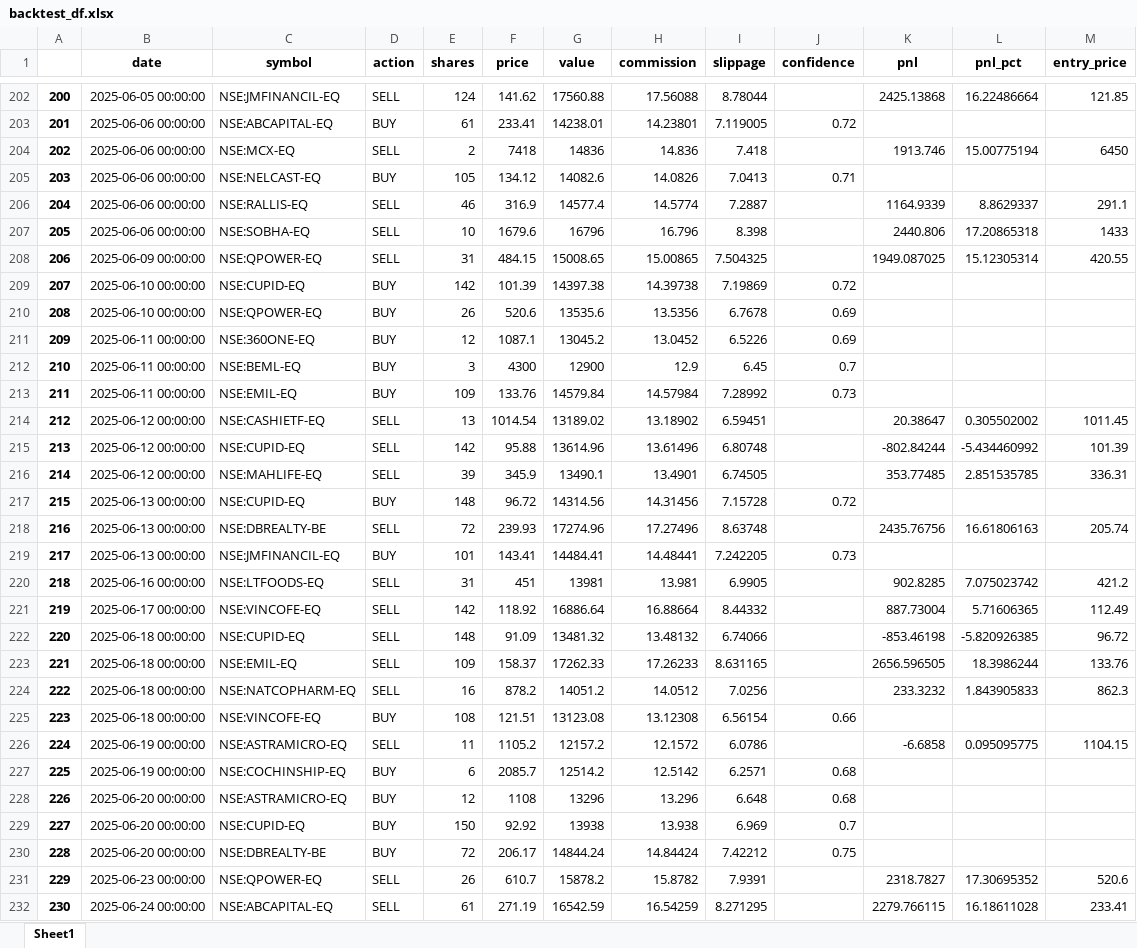
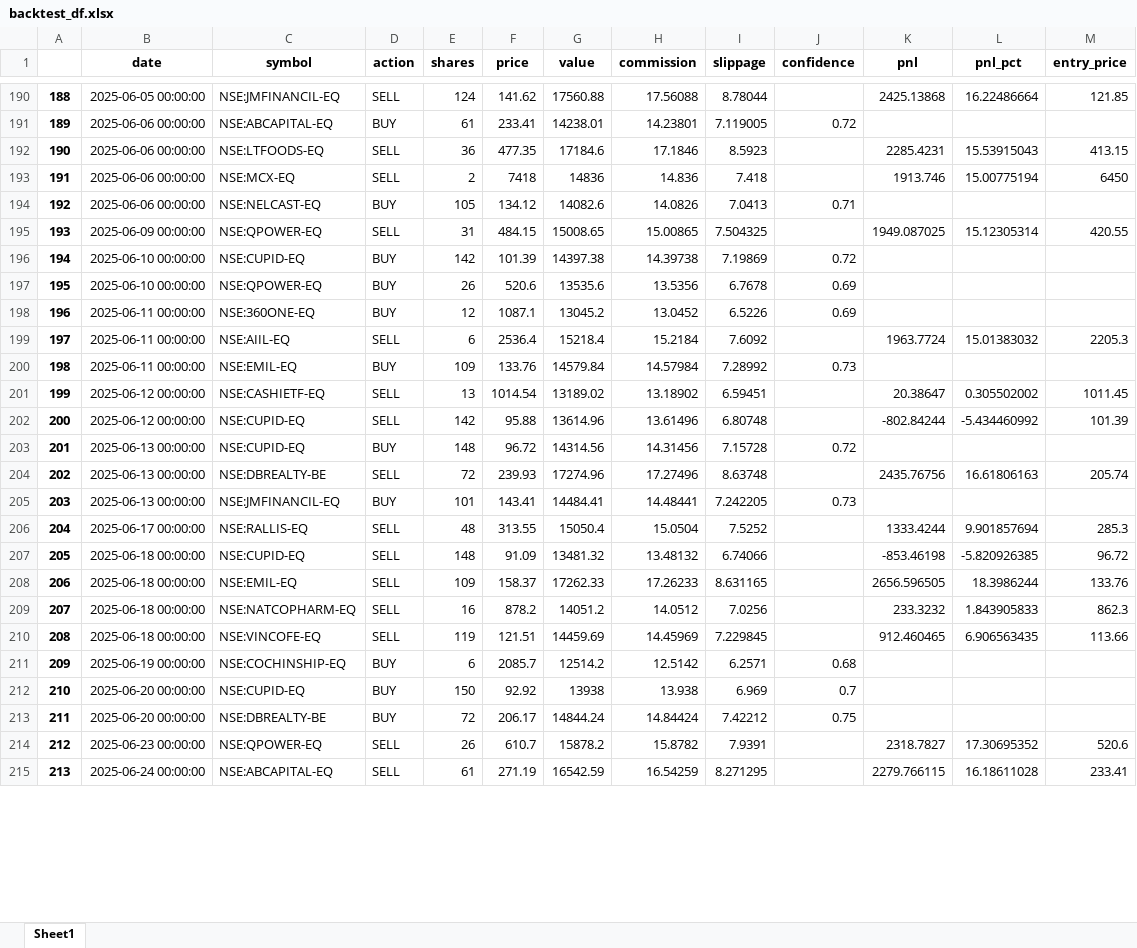
Before and after one commit to ntnrajput/fyer_swing_Rndm_Frst, an Excel workbook: backtest_df.xlsx, sheet Sheet1, drawn as a sheet; only a part is shown, gaps mark what is left out; values as stored, in another font and other column widths than the file's, no borders; removed rows and columns are numbered as before the commit, all else as after; the diff covers the shown part only; the diff names each change by its address in the sheet, - before the commit and + after, or states it on an @@ line.

```diff
--- a/backtest_df.xlsx (sheet Sheet1)
+++ b/backtest_df.xlsx (sheet Sheet1)
@@ column A renumbered from row 23 down @@
+row 192: 190 | 2025-06-06 00:00:00 | NSE:LTFOODS-EQ | SELL | 36 | 477.35 | 17184.6 | 17.1846 | 8.5923 |  | 2285.4231 | 15.53915043 | 413.15
-row 206: 204 | 2025-06-06 00:00:00 | NSE:RALLIS-EQ | SELL | 46 | 316.9 | 14577.4 | 14.5774 | 7.2887 |  | 1164.9339 | 8.8629337 | 291.1
-row 207: 205 | 2025-06-06 00:00:00 | NSE:SOBHA-EQ | SELL | 10 | 1679.6 | 16796 | 16.796 | 8.398 |  | 2440.806 | 17.20865318 | 1433
-row 212: 210 | 2025-06-11 00:00:00 | NSE:BEML-EQ | BUY | 3 | 4300 | 12900 | 12.9 | 6.45 | 0.7
+row 199: 197 | 2025-06-11 00:00:00 | NSE:AIIL-EQ | SELL | 6 | 2536.4 | 15218.4 | 15.2184 | 7.6092 |  | 1963.7724 | 15.01383032 | 2205.3
-row 216: 214 | 2025-06-12 00:00:00 | NSE:MAHLIFE-EQ | SELL | 39 | 345.9 | 13490.1 | 13.4901 | 6.74505 |  | 353.77485 | 2.851535785 | 336.31
-row 220: 218 | 2025-06-16 00:00:00 | NSE:LTFOODS-EQ | SELL | 31 | 451 | 13981 | 13.981 | 6.9905 |  | 902.8285 | 7.075023742 | 421.2
-row 221: 219 | 2025-06-17 00:00:00 | NSE:VINCOFE-EQ | SELL | 142 | 118.92 | 16886.64 | 16.88664 | 8.44332 |  | 887.73004 | 5.71606365 | 112.49
+row 206: 204 | 2025-06-17 00:00:00 | NSE:RALLIS-EQ | SELL | 48 | 313.55 | 15050.4 | 15.0504 | 7.5252 |  | 1333.4244 | 9.901857694 | 285.3
-row 225: 223 | 2025-06-18 00:00:00 | NSE:VINCOFE-EQ | BUY | 108 | 121.51 | 13123.08 | 13.12308 | 6.56154 | 0.66
-row 226: 224 | 2025-06-19 00:00:00 | NSE:ASTRAMICRO-EQ | SELL | 11 | 1105.2 | 12157.2 | 12.1572 | 6.0786 |  | -6.6858 | 0.095095775 | 1104.15
+row 210: 208 | 2025-06-18 00:00:00 | NSE:VINCOFE-EQ | SELL | 119 | 121.51 | 14459.69 | 14.45969 | 7.229845 |  | 912.460465 | 6.906563435 | 113.66
-row 228: 226 | 2025-06-20 00:00:00 | NSE:ASTRAMICRO-EQ | BUY | 12 | 1108 | 13296 | 13.296 | 6.648 | 0.68
```
Also changed, not shown: 19 added rows, 42 removed rows and 48 edited cells elsewhere in this sheet, 11 other files.
